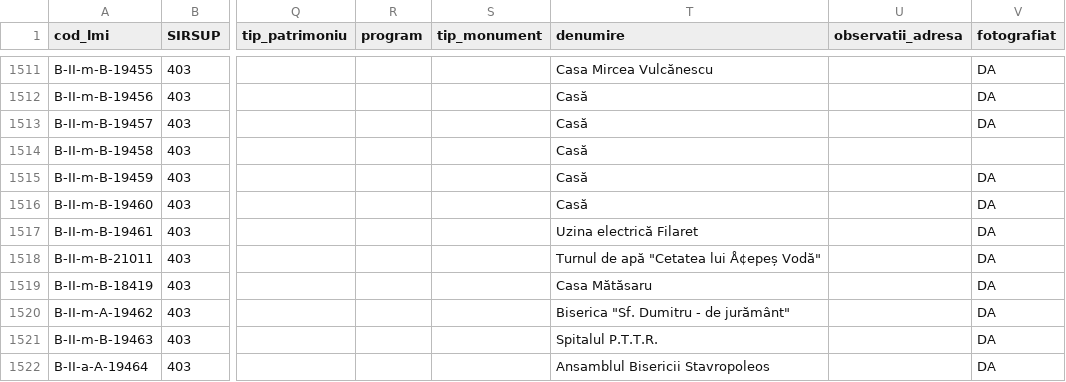
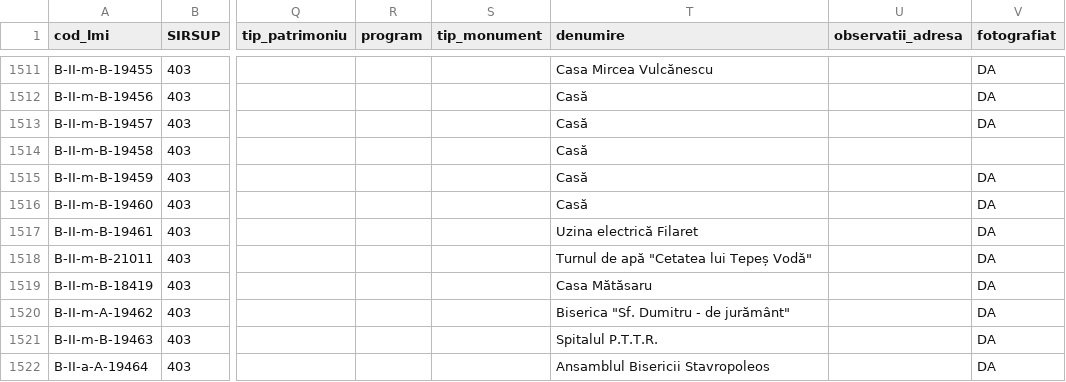
Before and after one commit to tudorconstantin/monumap-server, a CSV file: server/data/_lmi_bucuresti.csv, drawn as a sheet; only a part is shown, gaps mark what is left out; the diff covers the shown part only; the diff names each change by its address in the sheet, - before the commit and + after, or states it on an @@ line.

```diff
--- a/server/data/_lmi_bucuresti.csv
+++ b/server/data/_lmi_bucuresti.csv
-T1518 (denumire): Turnul de apă "Cetatea lui Å¢epeș Vodă"
+T1518 (denumire): Turnul de apă "Cetatea lui Tepeș Vodă"
```
Also changed, not shown: 5 edited cells elsewhere in this file, server/data/lmi-2015_bucuresti.csv, server/data/lmi-2015_bucuresti_old.csv, 26 other files.
